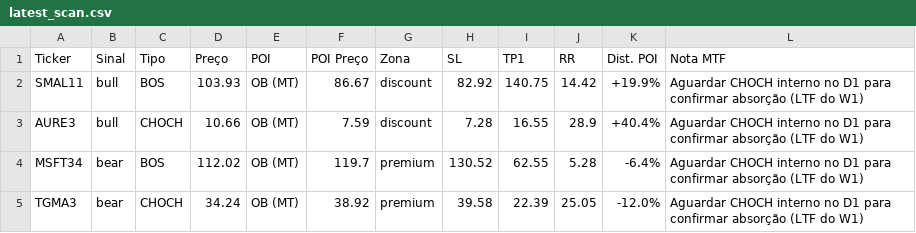
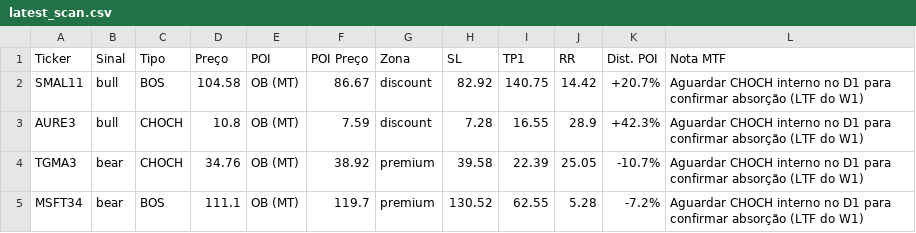
Before and after one commit to julianimmj/week-screener-smc, a CSV file: latest_scan.csv, drawn as a sheet.

```diff
--- a/latest_scan.csv
+++ b/latest_scan.csv
@@ -1,5 +1,5 @@
 Ticker,Sinal,Tipo,Preço,POI,POI Preço,Zona,SL,TP1,RR,Dist. POI,Nota MTF
-SMAL11,bull,BOS,103.93,OB (MT),86.67,discount,82.92,140.75,14.42,+19.9%,Aguardar CHOCH interno no D1 para confirmar absorção (LTF do W1)
-AURE3,bull,CHOCH,10.66,OB (MT),7.59,discount,7.28,16.55,28.9,+40.4%,Aguardar CHOCH interno no D1 para confirmar absorção (LTF do W1)
-MSFT34,bear,BOS,112.02,OB (MT),119.7,premium,130.52,62.55,5.28,-6.4%,Aguardar CHOCH interno no D1 para confirmar absorção (LTF do W1)
-TGMA3,bear,CHOCH,34.24,OB (MT),38.92,premium,39.58,22.39,25.05,-12.0%,Aguardar CHOCH interno no D1 para confirmar absorção (LTF do W1)
+SMAL11,bull,BOS,104.58,OB (MT),86.67,discount,82.92,140.75,14.42,+20.7%,Aguardar CHOCH interno no D1 para confirmar absorção (LTF do W1)
+AURE3,bull,CHOCH,10.8,OB (MT),7.59,discount,7.28,16.55,28.9,+42.3%,Aguardar CHOCH interno no D1 para confirmar absorção (LTF do W1)
+TGMA3,bear,CHOCH,34.76,OB (MT),38.92,premium,39.58,22.39,25.05,-10.7%,Aguardar CHOCH interno no D1 para confirmar absorção (LTF do W1)
+MSFT34,bear,BOS,111.1,OB (MT),119.7,premium,130.52,62.55,5.28,-7.2%,Aguardar CHOCH interno no D1 para confirmar absorção (LTF do W1)
```
Also changed, not shown: 1 other file.
